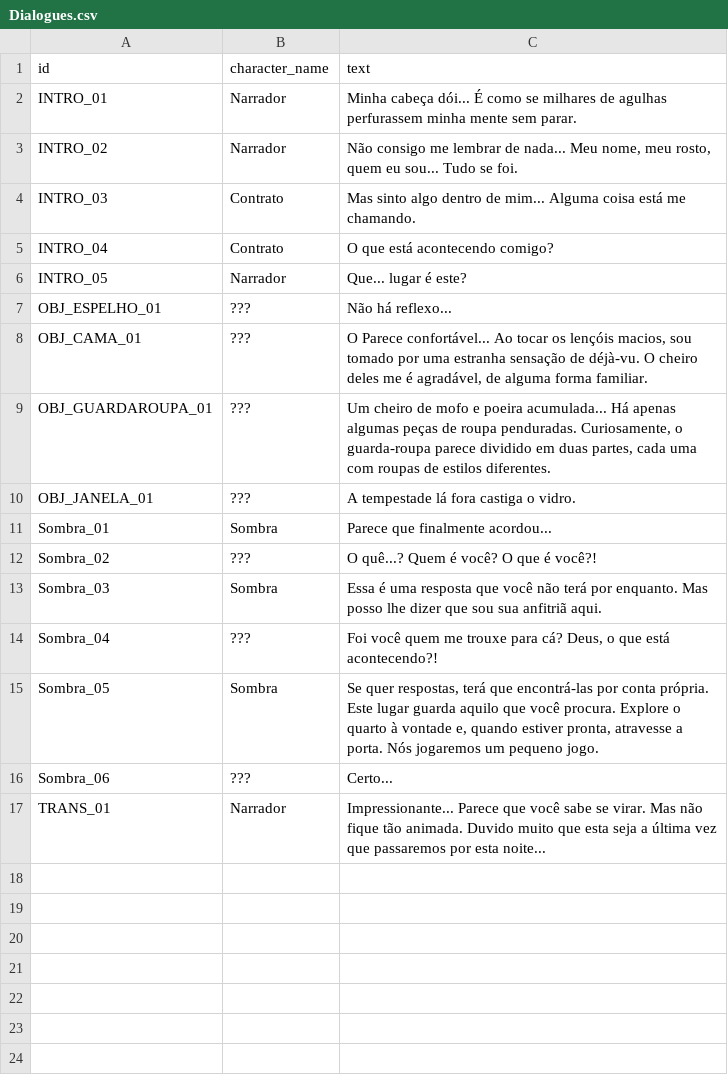
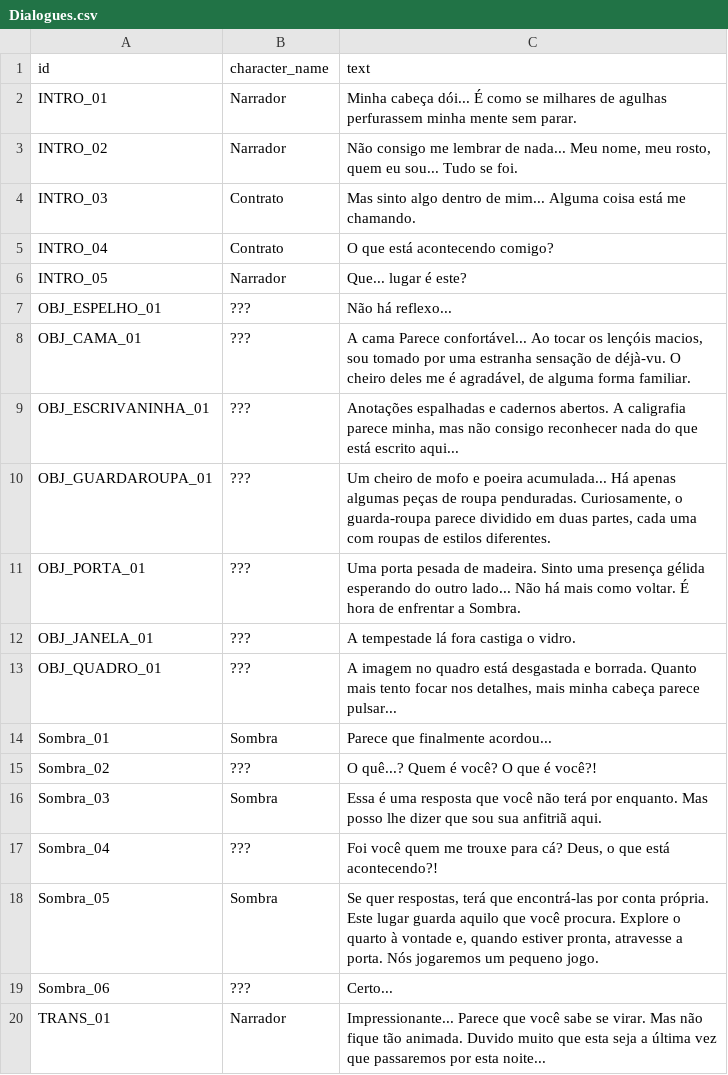
Before and after one commit to Joseinaciomf/GameJamPlus, a CSV file: Assets/Dialogues/Dialogues.csv, drawn as a sheet.

```diff
--- a/Assets/Dialogues/Dialogues.csv
+++ b/Assets/Dialogues/Dialogues.csv
@@ -7,5 +7,8 @@ INTRO_05,Narrador,"Que... lugar é este?"
 OBJ_ESPELHO_01,???,"Não há reflexo..."
-OBJ_CAMA_01,???,"O Parece confortável... Ao tocar os lençóis macios, sou tomado por uma estranha sensação de déjà-vu. O cheiro deles me é agradável, de alguma forma familiar."
+OBJ_CAMA_01,???,"A cama Parece confortável... Ao tocar os lençóis macios, sou tomado por uma estranha sensação de déjà-vu. O cheiro deles me é agradável, de alguma forma familiar."
+OBJ_ESCRIVANINHA_01,???,"Anotações espalhadas e cadernos abertos. A caligrafia parece minha, mas não consigo reconhecer nada do que está escrito aqui..."
 OBJ_GUARDAROUPA_01,???,"Um cheiro de mofo e poeira acumulada... Há apenas algumas peças de roupa penduradas. Curiosamente, o guarda-roupa parece dividido em duas partes, cada uma com roupas de estilos diferentes."
+OBJ_PORTA_01,???,"Uma porta pesada de madeira. Sinto uma presença gélida esperando do outro lado... Não há mais como voltar. É hora de enfrentar a Sombra."
 OBJ_JANELA_01,???,"A tempestade lá fora castiga o vidro."
+OBJ_QUADRO_01,???,"A imagem no quadro está desgastada e borrada. Quanto mais tento focar nos detalhes, mais minha cabeça parece pulsar..."
 Sombra_01,Sombra,"Parece que finalmente acordou..."
```
Also changed, not shown: 5 other files.
